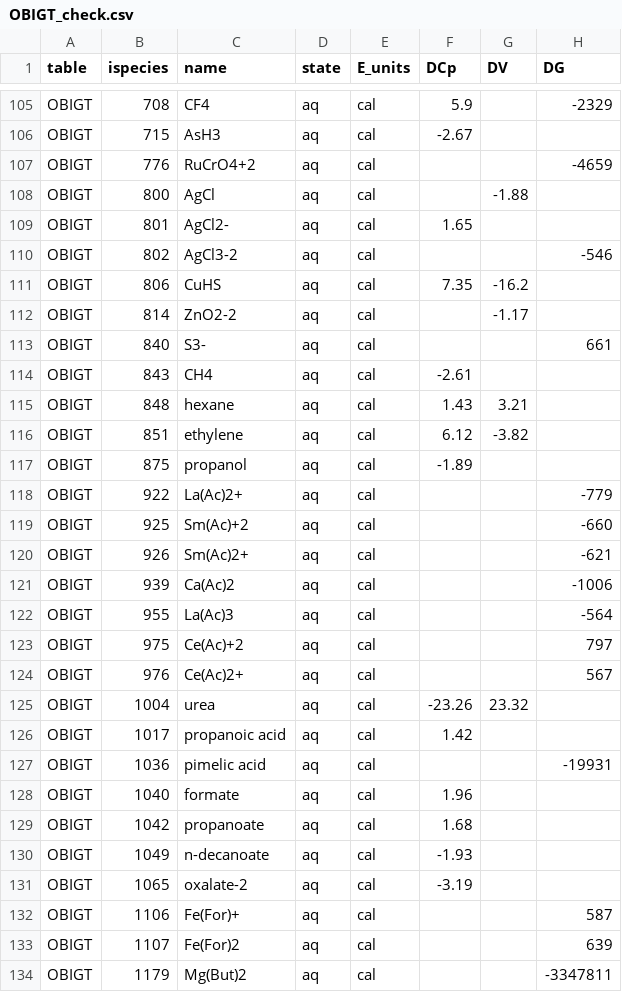
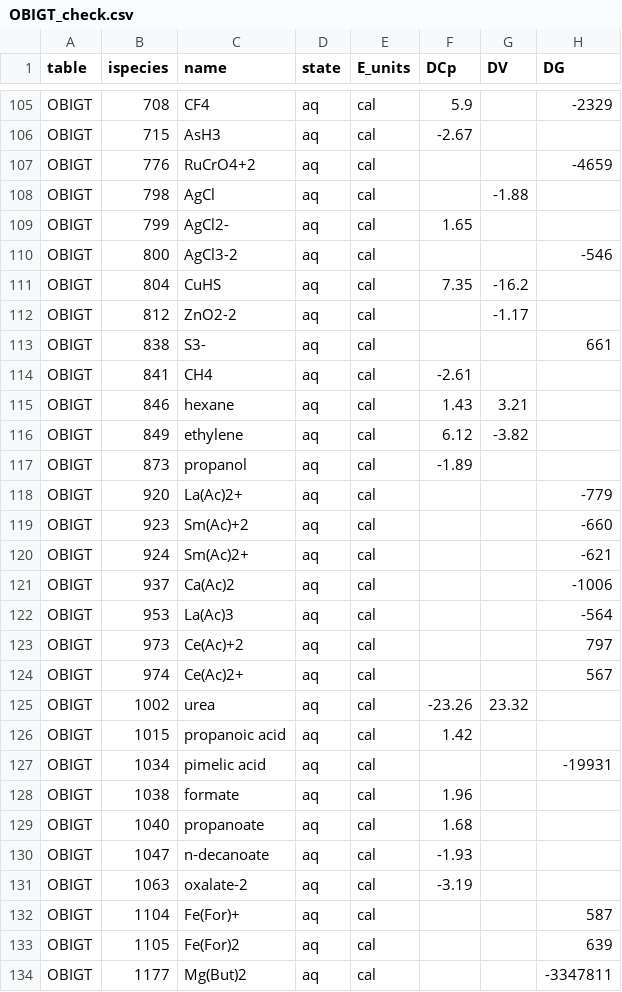
Before and after one commit to jedick/CHNOSZ, a CSV file: inst/extdata/adds/OBIGT_check.csv, drawn as a sheet; only a part is shown, gaps mark what is left out; the diff covers the shown part only.

```diff
--- a/inst/extdata/adds/OBIGT_check.csv
+++ b/inst/extdata/adds/OBIGT_check.csv
@@ -107,28 +107,28 @@
 "OBIGT",776,"RuCrO4+2","aq","cal",,,-4659
-"OBIGT",800,"AgCl","aq","cal",,-1.88,
-"OBIGT",801,"AgCl2-","aq","cal",1.65,,
-"OBIGT",802,"AgCl3-2","aq","cal",,,-546
-"OBIGT",806,"CuHS","aq","cal",7.35,-16.2,
-"OBIGT",814,"ZnO2-2","aq","cal",,-1.17,
-"OBIGT",840,"S3-","aq","cal",,,661
-"OBIGT",843,"CH4","aq","cal",-2.61,,
-"OBIGT",848,"hexane","aq","cal",1.43,3.21,
-"OBIGT",851,"ethylene","aq","cal",6.12,-3.82,
-"OBIGT",875,"propanol","aq","cal",-1.89,,
-"OBIGT",922,"La(Ac)2+","aq","cal",,,-779
-"OBIGT",925,"Sm(Ac)+2","aq","cal",,,-660
-"OBIGT",926,"Sm(Ac)2+","aq","cal",,,-621
-"OBIGT",939,"Ca(Ac)2","aq","cal",,,-1006
-"OBIGT",955,"La(Ac)3","aq","cal",,,-564
-"OBIGT",975,"Ce(Ac)+2","aq","cal",,,797
-"OBIGT",976,"Ce(Ac)2+","aq","cal",,,567
-"OBIGT",1004,"urea","aq","cal",-23.26,23.32,
-"OBIGT",1017,"propanoic acid","aq","cal",1.42,,
-"OBIGT",1036,"pimelic acid","aq","cal",,,-19931
-"OBIGT",1040,"formate","aq","cal",1.96,,
-"OBIGT",1042,"propanoate","aq","cal",1.68,,
-"OBIGT",1049,"n-decanoate","aq","cal",-1.93,,
-"OBIGT",1065,"oxalate-2","aq","cal",-3.19,,
-"OBIGT",1106,"Fe(For)+","aq","cal",,,587
-"OBIGT",1107,"Fe(For)2","aq","cal",,,639
-"OBIGT",1179,"Mg(But)2","aq","cal",,,-3347811
+"OBIGT",798,"AgCl","aq","cal",,-1.88,
+"OBIGT",799,"AgCl2-","aq","cal",1.65,,
+"OBIGT",800,"AgCl3-2","aq","cal",,,-546
+"OBIGT",804,"CuHS","aq","cal",7.35,-16.2,
+"OBIGT",812,"ZnO2-2","aq","cal",,-1.17,
+"OBIGT",838,"S3-","aq","cal",,,661
+"OBIGT",841,"CH4","aq","cal",-2.61,,
+"OBIGT",846,"hexane","aq","cal",1.43,3.21,
+"OBIGT",849,"ethylene","aq","cal",6.12,-3.82,
+"OBIGT",873,"propanol","aq","cal",-1.89,,
+"OBIGT",920,"La(Ac)2+","aq","cal",,,-779
+"OBIGT",923,"Sm(Ac)+2","aq","cal",,,-660
+"OBIGT",924,"Sm(Ac)2+","aq","cal",,,-621
+"OBIGT",937,"Ca(Ac)2","aq","cal",,,-1006
+"OBIGT",953,"La(Ac)3","aq","cal",,,-564
+"OBIGT",973,"Ce(Ac)+2","aq","cal",,,797
+"OBIGT",974,"Ce(Ac)2+","aq","cal",,,567
+"OBIGT",1002,"urea","aq","cal",-23.26,23.32,
+"OBIGT",1015,"propanoic acid","aq","cal",1.42,,
+"OBIGT",1034,"pimelic acid","aq","cal",,,-19931
+"OBIGT",1038,"formate","aq","cal",1.96,,
+"OBIGT",1040,"propanoate","aq","cal",1.68,,
+"OBIGT",1047,"n-decanoate","aq","cal",-1.93,,
+"OBIGT",1063,"oxalate-2","aq","cal",-3.19,,
+"OBIGT",1104,"Fe(For)+","aq","cal",,,587
+"OBIGT",1105,"Fe(For)2","aq","cal",,,639
+"OBIGT",1177,"Mg(But)2","aq","cal",,,-3347811
```
Also changed, not shown: 135 edited cells elsewhere in this file, inst/extdata/OBIGT/inorganic_aq.csv, 37 other files.
